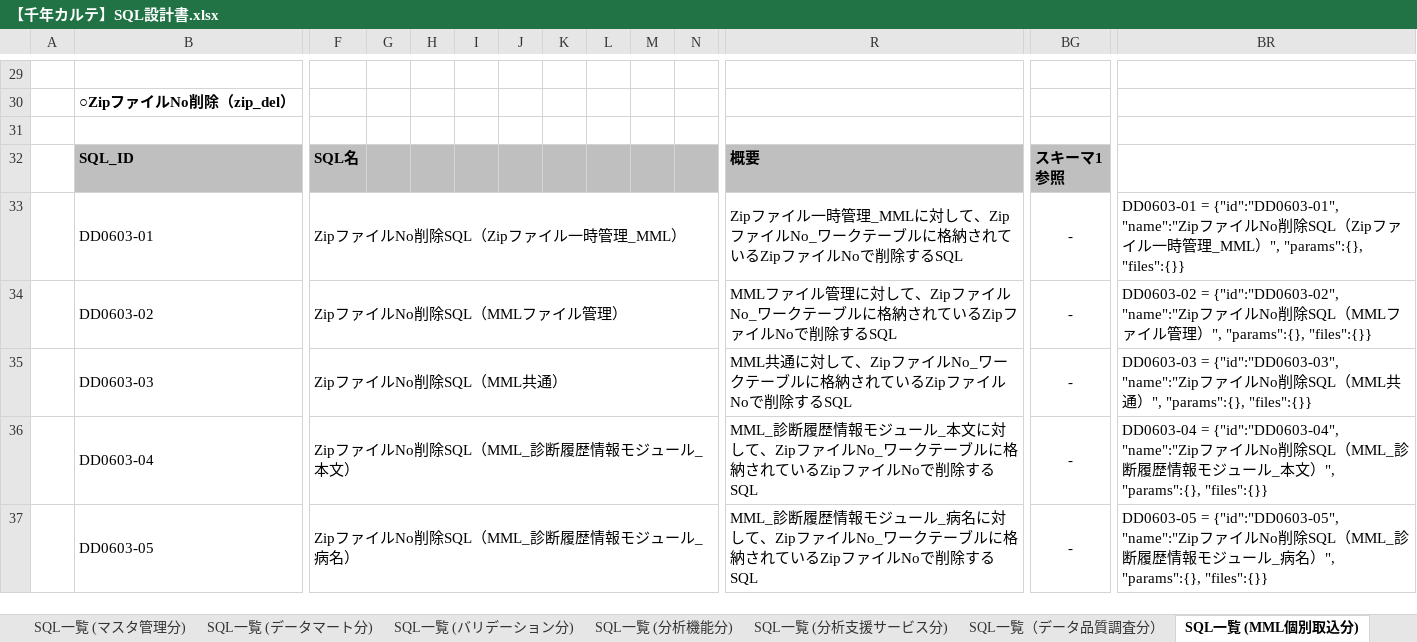
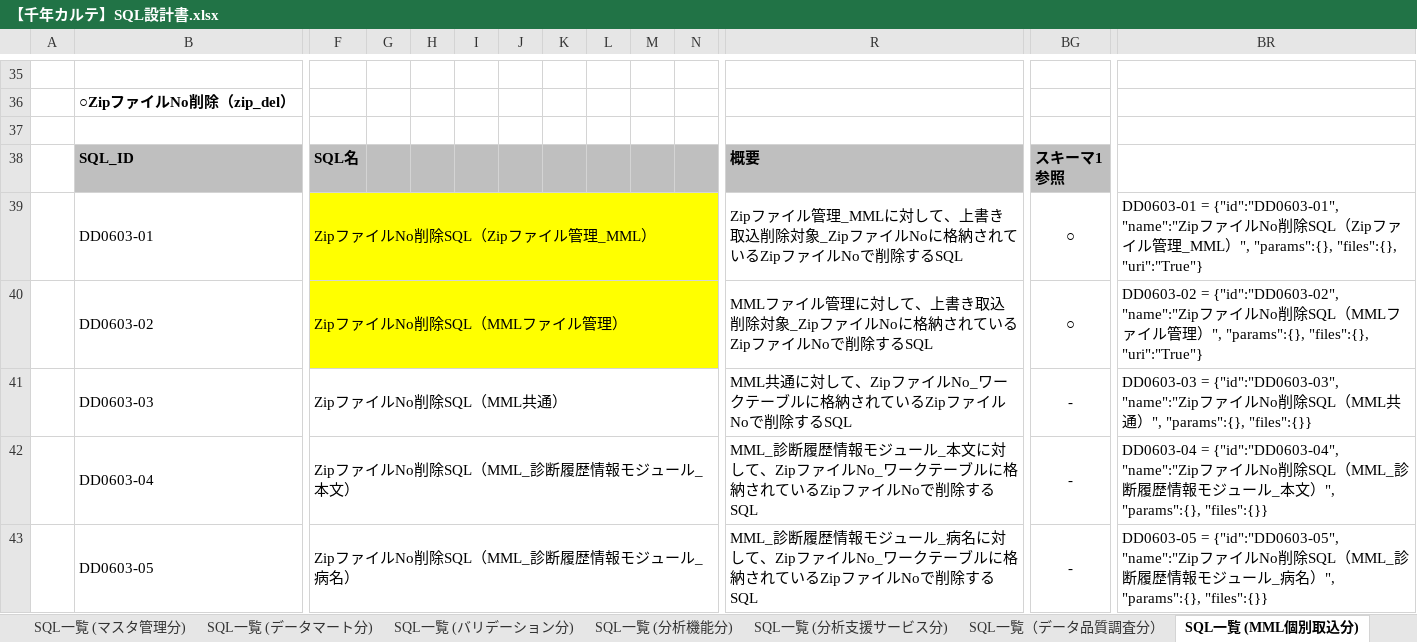
Before and after one commit to kazuyuki-ogata/calapp, an Excel workbook: 設計/【千年カルテ】SQL設計書.xlsx, sheet SQL一覧 (MML個別取込分), drawn as a sheet; only a part is shown, gaps mark what is left out; values as stored, in another font and other column widths than the file's, no borders; addresses are those after the commit; the diff covers the shown part only; the diff names each change by its address in the sheet, - before the commit and + after, or states it on an @@ line.

```diff
--- a/設計/【千年カルテ】SQL設計書.xlsx (sheet SQL一覧 (MML個別取込分))
+++ b/設計/【千年カルテ】SQL設計書.xlsx (sheet SQL一覧 (MML個別取込分))
-F39: ZipファイルNo削除SQL（Zipファイル一時管理_MML）
+F39: ZipファイルNo削除SQL（Zipファイル管理_MML）
-F39:N40 fill: none
+F39:N40 fill: #FFFF00
-R39: …ファイル一時管理_MMLに対して、ZipファイルNo_ワークテーブルに格納さ…
+R39: …ファイル管理_MMLに対して、上書き取込削除対象_ZipファイルNoに格納さ…
-BG39:BG40: -
+BG39:BG40: ○
-BR39: …イル一時管理_MML）", "params":{}, "files":{}}
+BR39: …イル管理_MML）", "params":{}, "files":{}, "uri":"True"}
-R40: …対して、ZipファイルNo_ワークテーブルに格納さ…
+R40: …対して、上書き取込削除対象_ZipファイルNoに格納さ…
-BR40: …", "params":{}, "files":{}}
+BR40: …", "params":{}, "files":{}, "uri":"True"}
```
Also changed, not shown: 6 added rows, 7 edited cells and cell formats elsewhere in this sheet, sheet SQL一覧 (受託領域分), formulas that keep their value, 設計/【千年カルテ】テーブル一覧_受託領域.xlsx, 3 other files.
